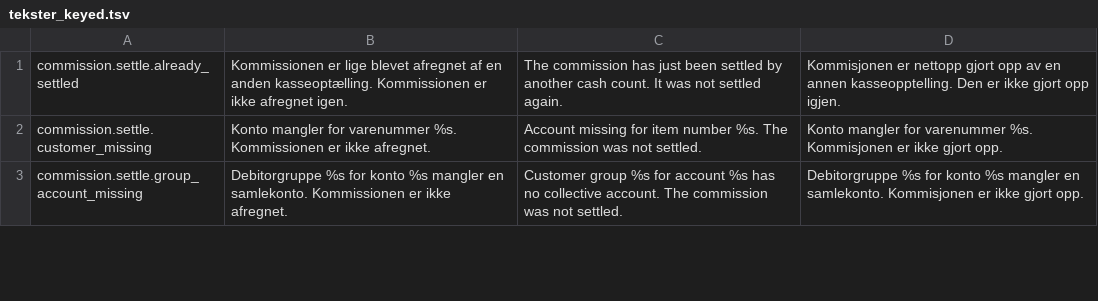
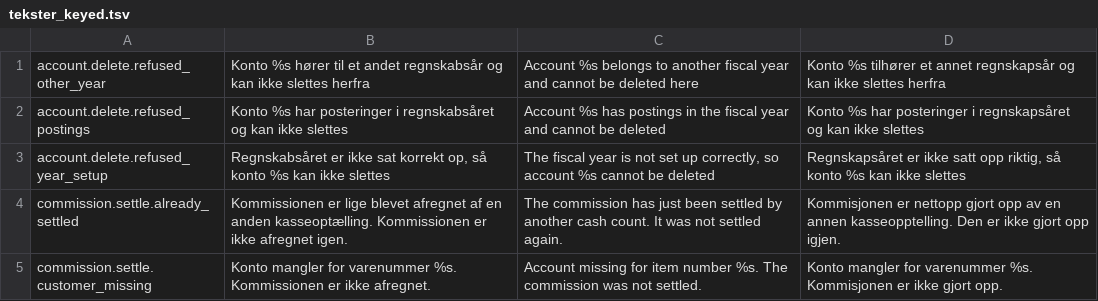
Before and after one commit to DANOSOFT/saldi, a TSV file: importfiler/tekster_keyed.tsv, drawn as a sheet; only a part is shown; the shorter side is filled out with more unchanged rows.

Commit message:
SST-1012 Prevent deleting posted finance accounts at year boundaries (#1117)
The account card's Slet now checks postings with the first and last day of the fiscal year included, so an account with a posting on either day is no longer offered for deletion. The delete is checked again on the server (systemdata/chartOfAccountIncludes/accountDelete.php): an account with postings, an unknown or invalid fiscal year, a failed posting query, or an account of another fiscal year is refused with a translated message. An empty account can still be deleted, with the same next-account navigation.

```diff
--- a/importfiler/tekster_keyed.tsv
+++ b/importfiler/tekster_keyed.tsv
@@ -1 +1,4 @@
+account.delete.refused_other_year	Konto %s hører til et andet regnskabsår og kan ikke slettes herfra	Account %s belongs to another fiscal year and cannot be deleted here	Konto %s tilhører et annet regnskapsår og kan ikke slettes herfra
+account.delete.refused_postings	Konto %s har posteringer i regnskabsåret og kan ikke slettes	Account %s has postings in the fiscal year and cannot be deleted	Konto %s har posteringer i regnskapsåret og kan ikke slettes
+account.delete.refused_year_setup	Regnskabsåret er ikke sat korrekt op, så konto %s kan ikke slettes	The fiscal year is not set up correctly, so account %s cannot be deleted	Regnskapsåret er ikke satt opp riktig, så konto %s kan ikke slettes
 commission.settle.already_settled	Kommissionen er lige blevet afregnet af en anden kasseoptælling. Kommissionen er ikke afregnet igen.	The commission has just been settled by another cash count. It was not settled again.	Kommisjonen er nettopp gjort opp av en annen kasseopptelling. Den er ikke gjort opp igjen.
```
Also changed, not shown: 3 other files.
